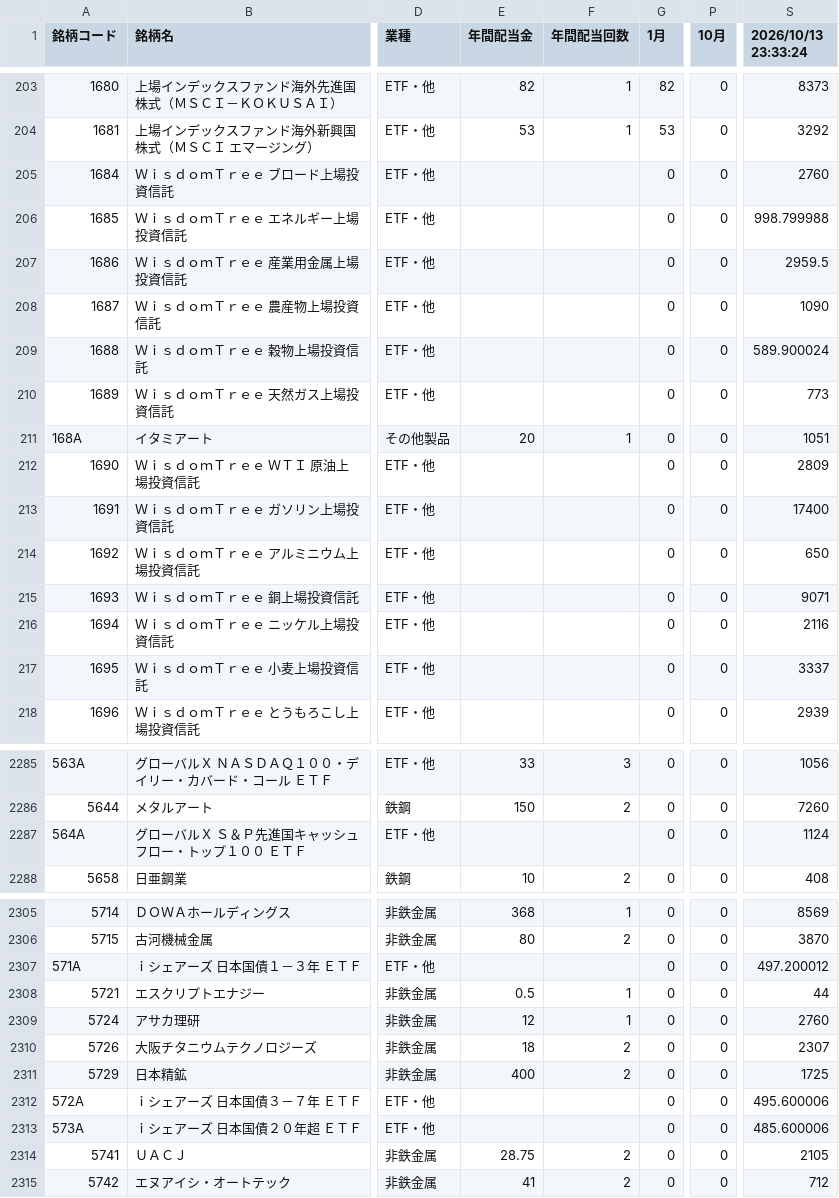
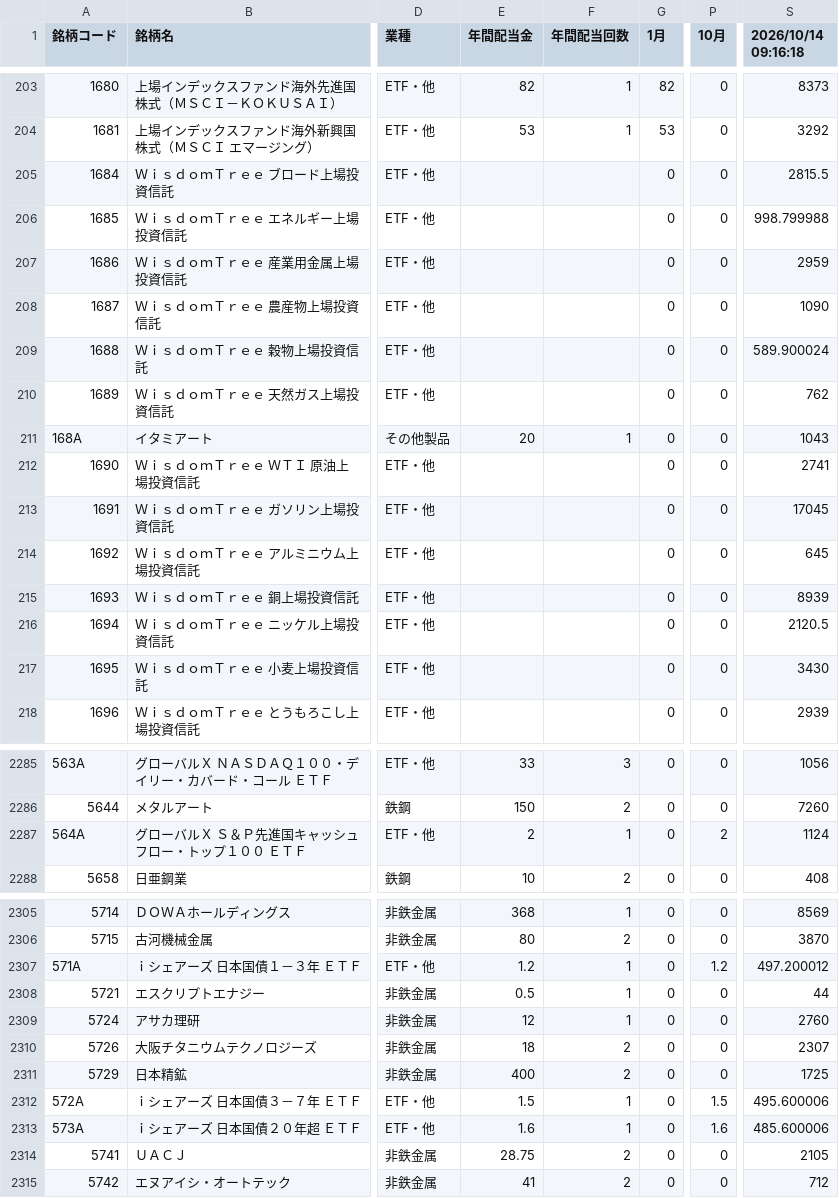
Before and after one commit to sayonnsann/kouhaitou-db, a CSV file: data/database.csv, drawn as a sheet; only a part is shown, gaps mark what is left out; the diff covers the shown part only; the diff names each change by its address in the sheet, - before the commit and + after, or states it on an @@ line.

```diff
--- a/data/database.csv
+++ b/data/database.csv
-S1: 2026/10/13 23:33:24
+S1: 2026/10/14 09:16:18
-S205 (2026/10/14 09:16:18): 2760
+S205 (2026/10/14 09:16:18): 2815.5
-S207 (2026/10/14 09:16:18): 2959.5
+S207 (2026/10/14 09:16:18): 2959
-S210 (2026/10/14 09:16:18): 773
+S210 (2026/10/14 09:16:18): 762
-S211 (2026/10/14 09:16:18): 1051
+S211 (2026/10/14 09:16:18): 1043
-S212 (2026/10/14 09:16:18): 2809
+S212 (2026/10/14 09:16:18): 2741
-S213 (2026/10/14 09:16:18): 17400
+S213 (2026/10/14 09:16:18): 17045
-S214 (2026/10/14 09:16:18): 650
+S214 (2026/10/14 09:16:18): 645
-S215 (2026/10/14 09:16:18): 9071
+S215 (2026/10/14 09:16:18): 8939
-S216 (2026/10/14 09:16:18): 2116
+S216 (2026/10/14 09:16:18): 2120.5
-S217 (2026/10/14 09:16:18): 3337
+S217 (2026/10/14 09:16:18): 3430
-E2287 (年間配当金): (empty)
+E2287 (年間配当金): 2
-F2287 (年間配当回数): (empty)
+F2287 (年間配当回数): 1
-P2287 (10月): 0
+P2287 (10月): 2
-E2307 (年間配当金): (empty)
+E2307 (年間配当金): 1.2
-F2307 (年間配当回数): (empty)
+F2307 (年間配当回数): 1
-P2307 (10月): 0
+P2307 (10月): 1.2
-E2312 (年間配当金): (empty)
+E2312 (年間配当金): 1.5
-F2312:F2313 (年間配当回数): (empty)
+F2312:F2313 (年間配当回数): 1
-P2312 (10月): 0
+P2312 (10月): 1.5
-E2313 (年間配当金): (empty)
+E2313 (年間配当金): 1.6
-P2313 (10月): 0
+P2313 (10月): 1.6
```
Also changed, not shown: 23 edited cells elsewhere in this file, data/etf_dividends_cache.csv, 1 other file.
